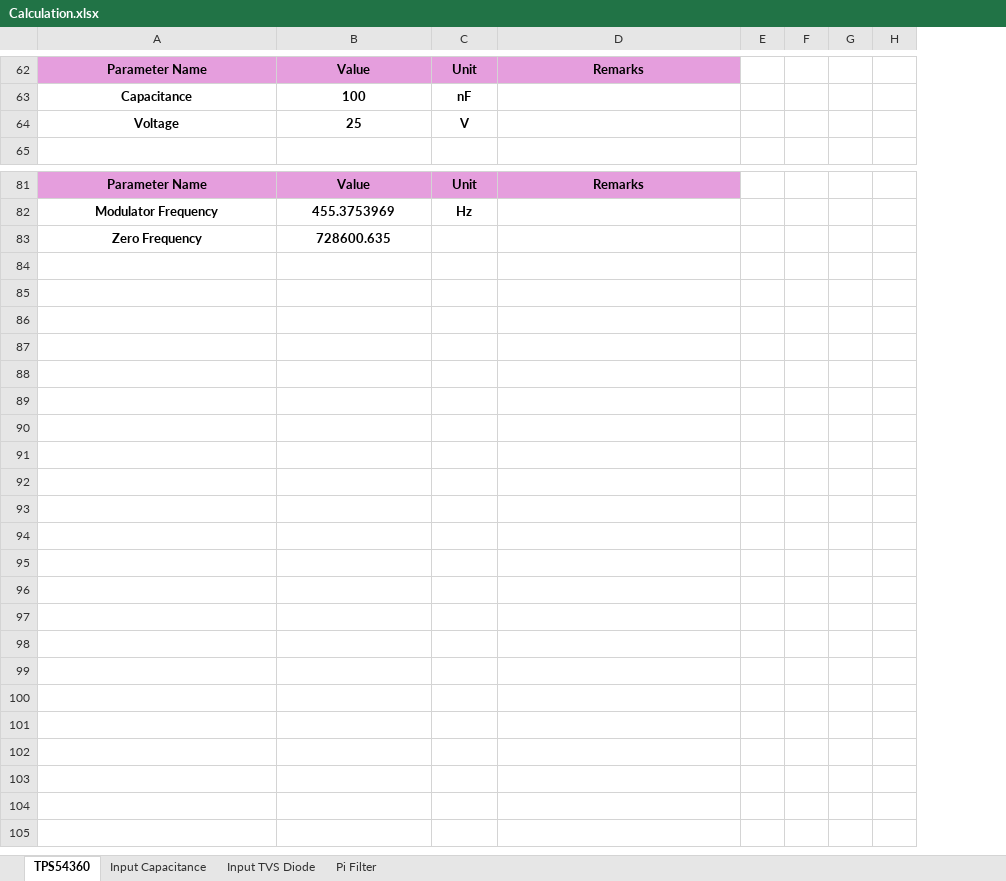
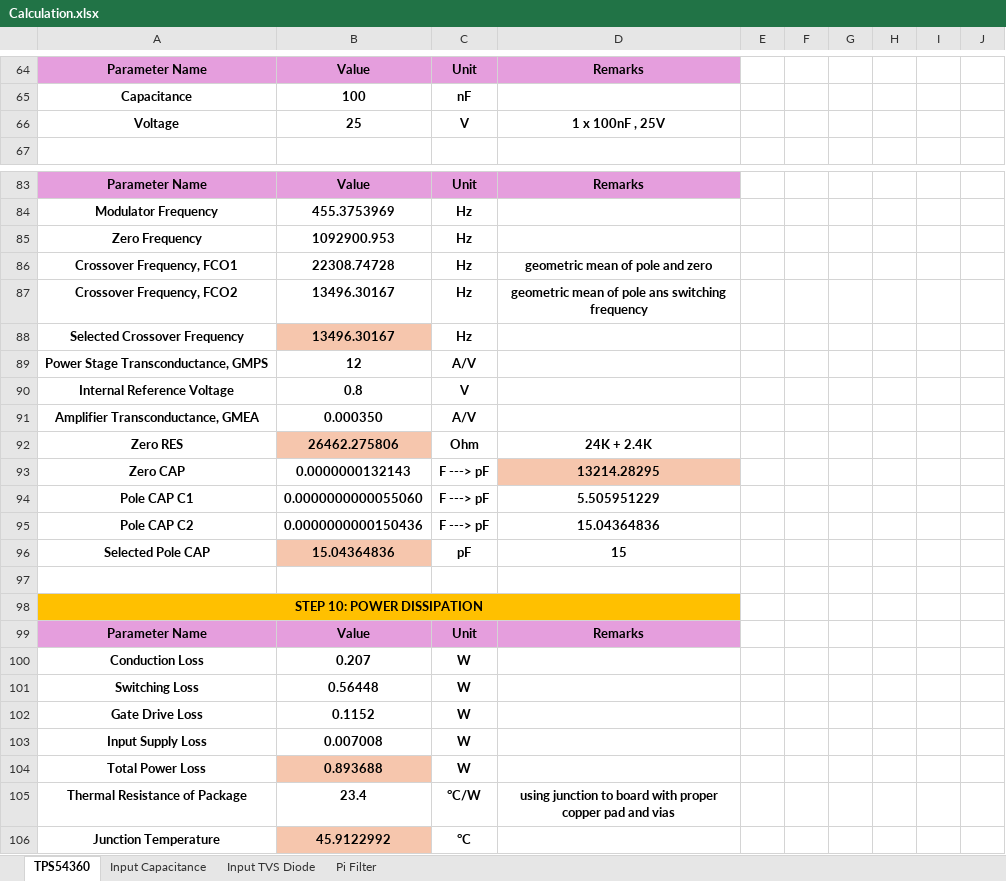
Before and after one commit to electronsoul/Buck001, an Excel workbook: Calculation.xlsx, sheet TPS54360, drawn as a sheet; only a part is shown, gaps mark what is left out; values as stored, in another font and other column widths than the file's, no borders; removed rows and columns are numbered as before the commit, all else as after; the diff covers the shown part only; the diff names each change by its address in the sheet, - before the commit and + after, or states it on an @@ line.

```diff
--- a/Calculation.xlsx (sheet TPS54360)
+++ b/Calculation.xlsx (sheet TPS54360)
-column G, empty
-column H, empty
+column G, empty
+column H, empty
+column I, empty
+column J, empty
-D66: (empty)
+D66: 1 x 100nF , 25V
-B85: 728600.635
+B85: 1092900.953
-C85: (empty)
+C85: Hz
+row 86: Crossover Frequency, FCO1 | 22308.74728 | Hz | geometric mean of pole and zero
+row 87: Crossover Frequency, FCO2 | 13496.30167 | Hz | geometric mean of pole ans switching frequency
+row 88: Selected Crossover Frequency | 13496.30167 | Hz
+row 89: Power Stage Transconductance, GMPS | 12 | A/V
+row 90: Internal Reference Voltage | 0.8 | V
+row 91: Amplifier Transconductance, GMEA | 0.000350 | A/V
+row 92: Zero RES | 26462.275806 | Ohm | 24K + 2.4K
+row 93: Zero CAP | 0.0000000132143 | F ---> pF | 13214.28295
+row 94: Pole CAP C1 | 0.0000000000055060 | F ---> pF | 5.505951229
+row 95: Pole CAP C2 | 0.0000000000150436 | F ---> pF | 15.04364836
+row 96: Selected Pole CAP | 15.04364836 | pF | 15
+row 97: (empty)
+row 98: STEP 10: POWER DISSIPATION
+row 99: Parameter Name | Value | Unit | Remarks
+row 100: Conduction Loss | 0.207 | W
+row 101: Switching Loss | 0.56448 | W
+row 102: Gate Drive Loss | 0.1152 | W
+row 103: Input Supply Loss | 0.007008 | W
+row 104: Total Power Loss | 0.893688 | W
+row 105: Thermal Resistance of Package | 23.4 | °C/W | using junction to board with proper copper pad and vias
+row 106: Junction Temperature | 45.9122992 | °C
```
Also changed, not shown: 2 added rows and 4 edited cells elsewhere in this sheet, formulas that keep their value, 1 other file.
